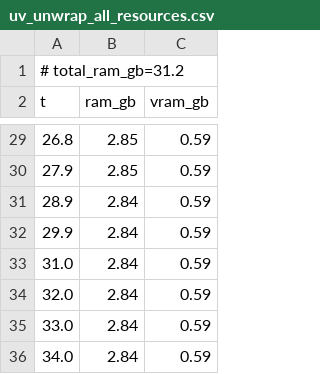
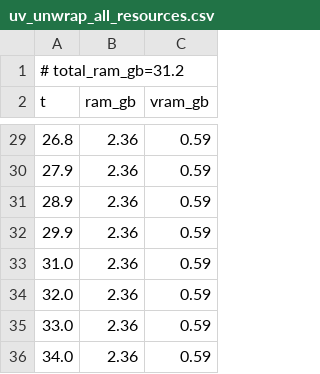
Before and after one commit to PozzettiAndrea/ComfyUI-GeometryPack, a CSV file: dev/linux-gpu/logs/uv_unwrap_all_resources.csv, drawn as a sheet; only a part is shown, gaps mark what is left out; the diff covers the shown part only.

```diff
--- a/dev/linux-gpu/logs/uv_unwrap_all_resources.csv
+++ b/dev/linux-gpu/logs/uv_unwrap_all_resources.csv
@@ -29,8 +29,8 @@ t,ram_gb,vram_gb
-26.8,2.85,0.59
-27.9,2.85,0.59
-28.9,2.84,0.59
-29.9,2.84,0.59
-31.0,2.84,0.59
-32.0,2.84,0.59
-33.0,2.84,0.59
-34.0,2.84,0.59
+26.8,2.36,0.59
+27.9,2.36,0.59
+28.9,2.36,0.59
+29.9,2.36,0.59
+31.0,2.36,0.59
+32.0,2.36,0.59
+33.0,2.36,0.59
+34.0,2.36,0.59
```
Also changed, not shown: 27 edited cells elsewhere in this file, dev/linux-gpu/logs/fill_holes_all_resources.csv, dev/linux-gpu/logs/remeshing_all_resources.csv, 51 other files.
